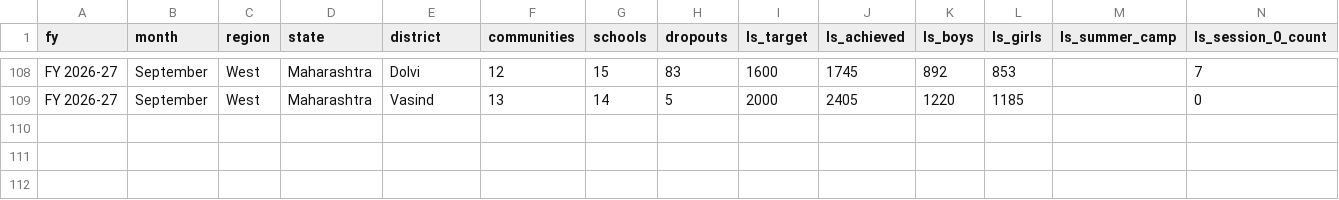
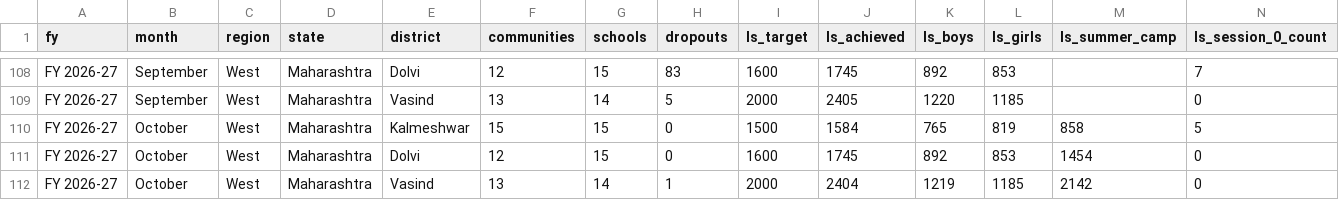
Before and after one commit to impact-mb/jsw-dashboard, a CSV file: data/monthly_data.csv, drawn as a sheet; only a part is shown, gaps mark what is left out; rows hold the shown columns only; the diff names each change by its address in the sheet, - before the commit and + after, or states it on an @@ line.

```diff
--- a/data/monthly_data.csv
+++ b/data/monthly_data.csv
+row 110: FY 2026-27 | October | West | Maharashtra | Kalmeshwar | 15 | 15 | 0 | 1500 | 1584 | 765 | 819 | 858 | 5
+row 111: FY 2026-27 | October | West | Maharashtra | Dolvi | 12 | 15 | 0 | 1600 | 1745 | 892 | 853 | 1454 | 0
+row 112: FY 2026-27 | October | West | Maharashtra | Vasind | 13 | 14 | 1 | 2000 | 2404 | 1219 | 1185 | 2142 | 0
```
Also changed, not shown: data/cumulative_data.csv.
